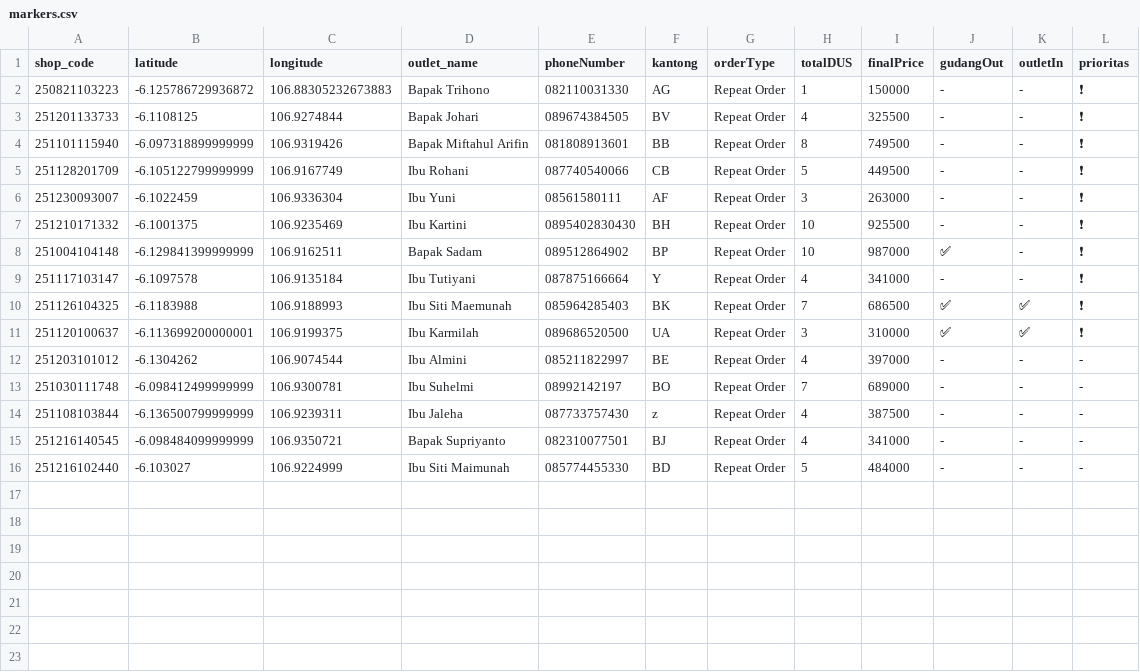
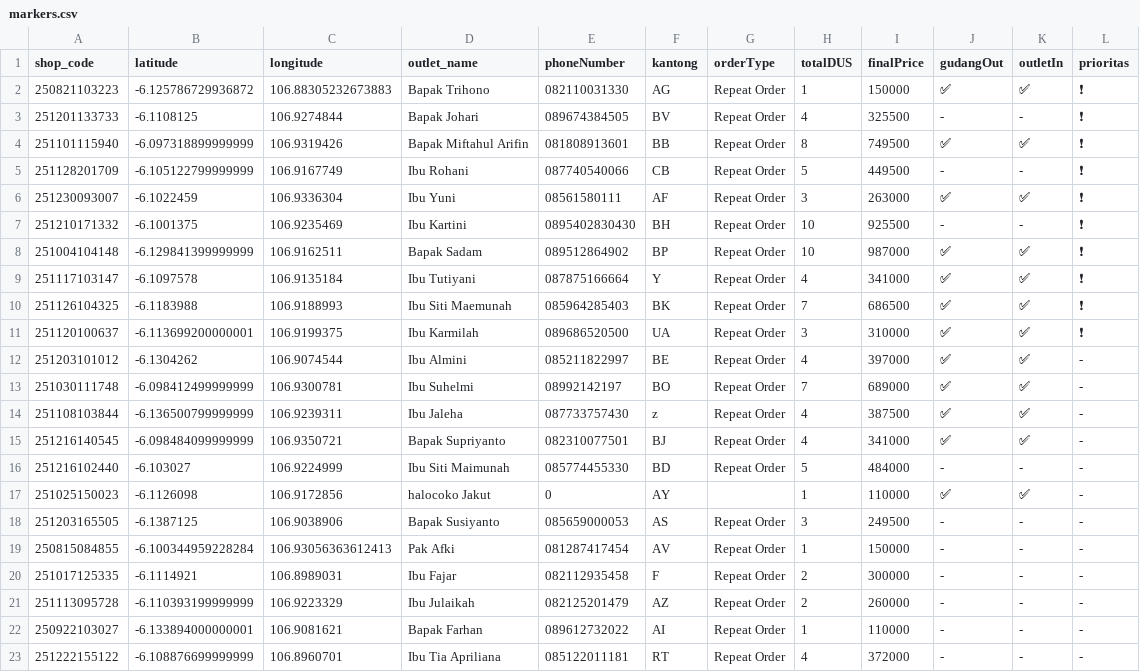
Before and after one commit to AlimanIrawan/indonesia-delivery-map-system, a CSV file: public/markers.csv, drawn as a sheet.

Commit message:
🚚 更新送货数据 - 2026/01/17

```diff
--- a/public/markers.csv
+++ b/public/markers.csv
@@ -1,16 +1,23 @@
 shop_code,latitude,longitude,outlet_name,phoneNumber,kantong,orderType,totalDUS,finalPrice,gudangOut,outletIn,prioritas
-250821103223,-6.125786729936872,106.88305232673883,"Bapak Trihono","082110031330","AG","Repeat Order","1","150000","-","-","❗"
+250821103223,-6.125786729936872,106.88305232673883,"Bapak Trihono","082110031330","AG","Repeat Order","1","150000","✅","✅","❗"
 251201133733,-6.1108125,106.9274844,"Bapak Johari","089674384505","BV","Repeat Order","4","325500","-","-","❗"
-251101115940,-6.097318899999999,106.9319426,"Bapak Miftahul Arifin","081808913601","BB","Repeat Order","8","749500","-","-","❗"
+251101115940,-6.097318899999999,106.9319426,"Bapak Miftahul Arifin","081808913601","BB","Repeat Order","8","749500","✅","✅","❗"
 251128201709,-6.105122799999999,106.9167749,"Ibu Rohani","087740540066","CB","Repeat Order","5","449500","-","-","❗"
-251230093007,-6.1022459,106.9336304,"Ibu Yuni","08561580111","AF","Repeat Order","3","263000","-","-","❗"
+251230093007,-6.1022459,106.9336304,"Ibu Yuni","08561580111","AF","Repeat Order","3","263000","✅","✅","❗"
 251210171332,-6.1001375,106.9235469,"Ibu Kartini","0895402830430","BH","Repeat Order","10","925500","-","-","❗"
-251004104148,-6.129841399999999,106.9162511,"Bapak Sadam","089512864902","BP","Repeat Order","10","987000","✅","-","❗"
-251117103147,-6.1097578,106.9135184,"Ibu Tutiyani","087875166664","Y","Repeat Order","4","341000","-","-","❗"
+251004104148,-6.129841399999999,106.9162511,"Bapak Sadam","089512864902","BP","Repeat Order","10","987000","✅","✅","❗"
+251117103147,-6.1097578,106.9135184,"Ibu Tutiyani","087875166664","Y","Repeat Order","4","341000","✅","✅","❗"
 251126104325,-6.1183988,106.9188993,"Ibu Siti Maemunah","085964285403","BK","Repeat Order","7","686500","✅","✅","❗"
 251120100637,-6.113699200000001,106.9199375,"Ibu Karmilah","089686520500","UA","Repeat Order","3","310000","✅","✅","❗"
-251203101012,-6.1304262,106.9074544,"Ibu Almini","085211822997","BE","Repeat Order","4","397000","-","-","-"
-251030111748,-6.098412499999999,106.9300781,"Ibu Suhelmi","08992142197","BO","Repeat Order","7","689000","-","-","-"
-251108103844,-6.136500799999999,106.9239311,"Ibu Jaleha","087733757430","z","Repeat Order","4","387500","-","-","-"
-251216140545,-6.098484099999999,106.9350721,"Bapak Supriyanto","082310077501","BJ","Repeat Order","4","341000","-","-","-"
+251203101012,-6.1304262,106.9074544,"Ibu Almini","085211822997","BE","Repeat Order","4","397000","✅","✅","-"
+251030111748,-6.098412499999999,106.9300781,"Ibu Suhelmi","08992142197","BO","Repeat Order","7","689000","✅","✅","-"
+251108103844,-6.136500799999999,106.9239311,"Ibu Jaleha","087733757430","z","Repeat Order","4","387500","✅","✅","-"
+251216140545,-6.098484099999999,106.9350721,"Bapak Supriyanto","082310077501","BJ","Repeat Order","4","341000","✅","✅","-"
 251216102440,-6.103027,106.9224999,"Ibu Siti Maimunah","085774455330","BD","Repeat Order","5","484000","-","-","-"
+251025150023,-6.1126098,106.9172856,"halocoko Jakut","0","AY","","1","110000","✅","✅","-"
+251203165505,-6.1387125,106.9038906,"Bapak Susiyanto","085659000053","AS","Repeat Order","3","249500","-","-","-"
+250815084855,-6.100344959228284,106.93056363612413,"Pak Afki","081287417454","AV","Repeat Order","1","150000","-","-","-"
+251017125335,-6.1114921,106.8989031,"Ibu Fajar","082112935458","F","Repeat Order","2","300000","-","-","-"
+251113095728,-6.110393199999999,106.9223329,"Ibu Julaikah","082125201479","AZ","Repeat Order","2","260000","-","-","-"
+250922103027,-6.133894000000001,106.9081621,"Bapak Farhan","089612732022","AI","Repeat Order","1","110000","-","-","-"
+251222155122,-6.108876699999999,106.8960701,"Ibu Tia Apriliana","085122011181","RT","Repeat Order","4","372000","-","-","-"
```
